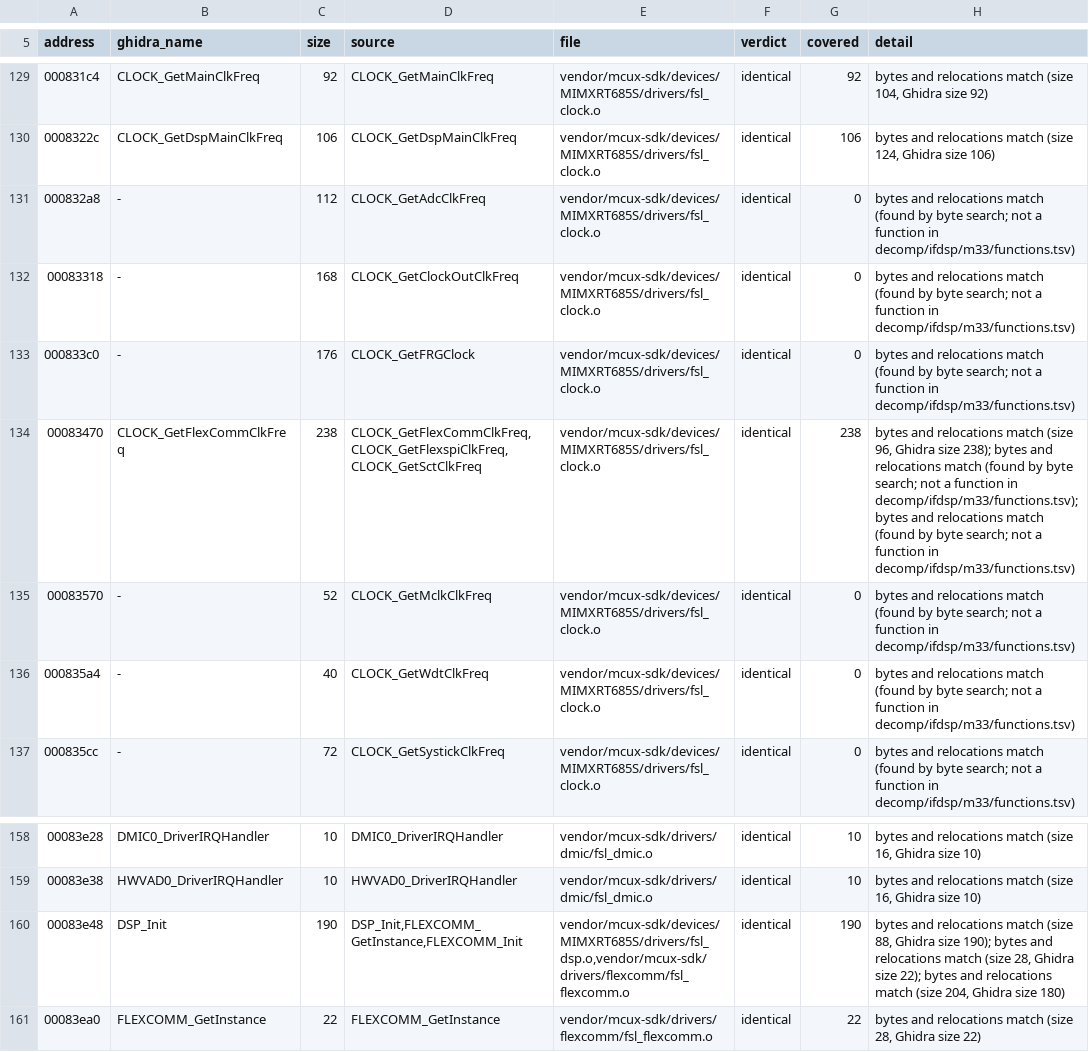
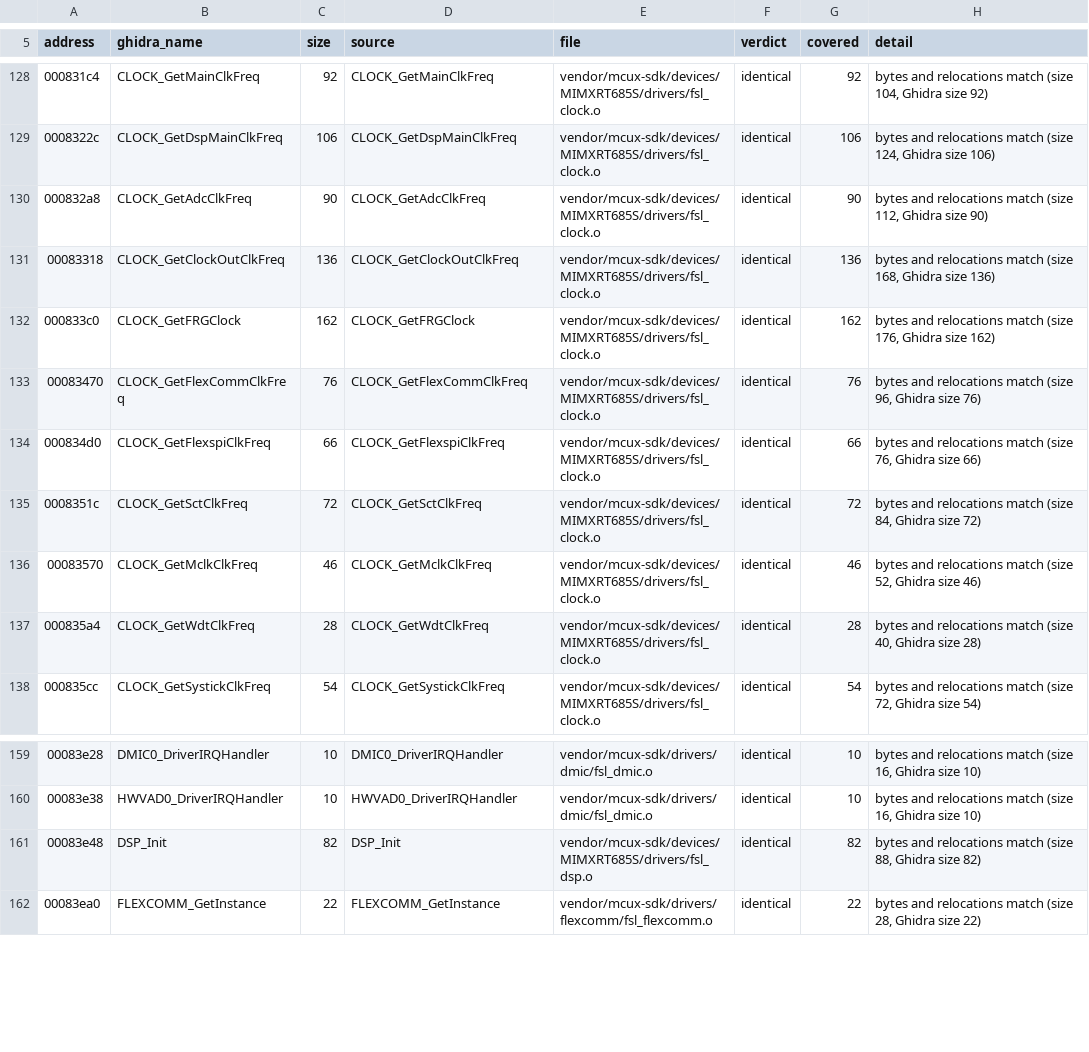
Before and after one commit to Reid-n0rc/FT-710_Firmware, a TSV file: src/ifdsp_m33/status.tsv, drawn as a sheet; only a part is shown, gaps mark what is left out; the diff covers the shown part only.

```diff
--- a/src/ifdsp_m33/status.tsv
+++ b/src/ifdsp_m33/status.tsv
@@ -130,8 +129,10 @@ address	ghidra_name	size	source	file	verdict	covered	detail
 0008322c	CLOCK_GetDspMainClkFreq	106	CLOCK_GetDspMainClkFreq	vendor/mcux-sdk/devices/MIMXRT685S/drivers/fsl_clock.o	identical	106	bytes and relocations match (size 124, Ghidra size 106)
-000832a8	-	112	CLOCK_GetAdcClkFreq	vendor/mcux-sdk/devices/MIMXRT685S/drivers/fsl_clock.o	identical	0	bytes and relocations match (found by byte search; not a function in decomp/ifdsp/m33/functions.tsv)
-00083318	-	168	CLOCK_GetClockOutClkFreq	vendor/mcux-sdk/devices/MIMXRT685S/drivers/fsl_clock.o	identical	0	bytes and relocations match (found by byte search; not a function in decomp/ifdsp/m33/functions.tsv)
-000833c0	-	176	CLOCK_GetFRGClock	vendor/mcux-sdk/devices/MIMXRT685S/drivers/fsl_clock.o	identical	0	bytes and relocations match (found by byte search; not a function in decomp/ifdsp/m33/functions.tsv)
-00083470	CLOCK_GetFlexCommClkFreq	238	CLOCK_GetFlexCommClkFreq,CLOCK_GetFlexspiClkFreq,CLOCK_GetSctClkFreq	vendor/mcux-sdk/devices/MIMXRT685S/drivers/fsl_clock.o	identical	238	bytes and relocations match (size 96, Ghidra size 238); bytes and relocations match (found by byte search; not a function in decomp/ifdsp/m33/functions.tsv); bytes and relocations match (found by byte search; not a function in decomp/ifdsp/m33/functions.tsv)
-00083570	-	52	CLOCK_GetMclkClkFreq	vendor/mcux-sdk/devices/MIMXRT685S/drivers/fsl_clock.o	identical	0	bytes and relocations match (found by byte search; not a function in decomp/ifdsp/m33/functions.tsv)
-000835a4	-	40	CLOCK_GetWdtClkFreq	vendor/mcux-sdk/devices/MIMXRT685S/drivers/fsl_clock.o	identical	0	bytes and relocations match (found by byte search; not a function in decomp/ifdsp/m33/functions.tsv)
-000835cc	-	72	CLOCK_GetSystickClkFreq	vendor/mcux-sdk/devices/MIMXRT685S/drivers/fsl_clock.o	identical	0	bytes and relocations match (found by byte search; not a function in decomp/ifdsp/m33/functions.tsv)
+000832a8	CLOCK_GetAdcClkFreq	90	CLOCK_GetAdcClkFreq	vendor/mcux-sdk/devices/MIMXRT685S/drivers/fsl_clock.o	identical	90	bytes and relocations match (size 112, Ghidra size 90)
+00083318	CLOCK_GetClockOutClkFreq	136	CLOCK_GetClockOutClkFreq	vendor/mcux-sdk/devices/MIMXRT685S/drivers/fsl_clock.o	identical	136	bytes and relocations match (size 168, Ghidra size 136)
+000833c0	CLOCK_GetFRGClock	162	CLOCK_GetFRGClock	vendor/mcux-sdk/devices/MIMXRT685S/drivers/fsl_clock.o	identical	162	bytes and relocations match (size 176, Ghidra size 162)
+00083470	CLOCK_GetFlexCommClkFreq	76	CLOCK_GetFlexCommClkFreq	vendor/mcux-sdk/devices/MIMXRT685S/drivers/fsl_clock.o	identical	76	bytes and relocations match (size 96, Ghidra size 76)
+000834d0	CLOCK_GetFlexspiClkFreq	66	CLOCK_GetFlexspiClkFreq	vendor/mcux-sdk/devices/MIMXRT685S/drivers/fsl_clock.o	identical	66	bytes and relocations match (size 76, Ghidra size 66)
+0008351c	CLOCK_GetSctClkFreq	72	CLOCK_GetSctClkFreq	vendor/mcux-sdk/devices/MIMXRT685S/drivers/fsl_clock.o	identical	72	bytes and relocations match (size 84, Ghidra size 72)
+00083570	CLOCK_GetMclkClkFreq	46	CLOCK_GetMclkClkFreq	vendor/mcux-sdk/devices/MIMXRT685S/drivers/fsl_clock.o	identical	46	bytes and relocations match (size 52, Ghidra size 46)
+000835a4	CLOCK_GetWdtClkFreq	28	CLOCK_GetWdtClkFreq	vendor/mcux-sdk/devices/MIMXRT685S/drivers/fsl_clock.o	identical	28	bytes and relocations match (size 40, Ghidra size 28)
+000835cc	CLOCK_GetSystickClkFreq	54	CLOCK_GetSystickClkFreq	vendor/mcux-sdk/devices/MIMXRT685S/drivers/fsl_clock.o	identical	54	bytes and relocations match (size 72, Ghidra size 54)
@@ -159,3 +160,3 @@ address	ghidra_name	size	source	file	verdict	covered	detail
 00083e38	HWVAD0_DriverIRQHandler	10	HWVAD0_DriverIRQHandler	vendor/mcux-sdk/drivers/dmic/fsl_dmic.o	identical	10	bytes and relocations match (size 16, Ghidra size 10)
-00083e48	DSP_Init	190	DSP_Init,FLEXCOMM_GetInstance,FLEXCOMM_Init	vendor/mcux-sdk/devices/MIMXRT685S/drivers/fsl_dsp.o,vendor/mcux-sdk/drivers/flexcomm/fsl_flexcomm.o	identical	190	bytes and relocations match (size 88, Ghidra size 190); bytes and relocations match (size 28, Ghidra size 22); bytes and relocations match (size 204, Ghidra size 180)
+00083e48	DSP_Init	82	DSP_Init	vendor/mcux-sdk/devices/MIMXRT685S/drivers/fsl_dsp.o	identical	82	bytes and relocations match (size 88, Ghidra size 82)
 00083ea0	FLEXCOMM_GetInstance	22	FLEXCOMM_GetInstance	vendor/mcux-sdk/drivers/flexcomm/fsl_flexcomm.o	identical	22	bytes and relocations match (size 28, Ghidra size 22)
```
Also changed, not shown: 1 removed row and 124 edited cells elsewhere in this file, 6 other files.
